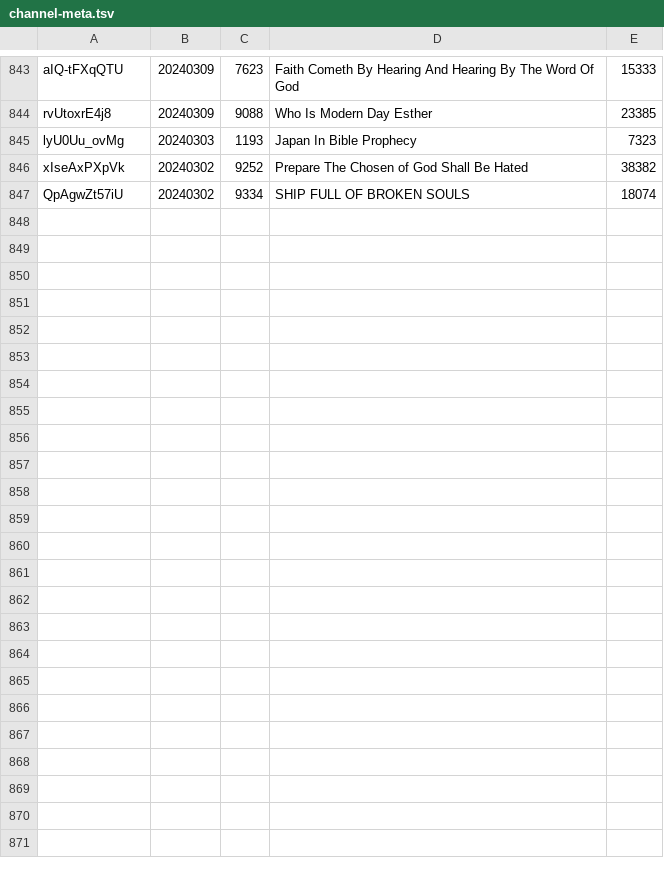
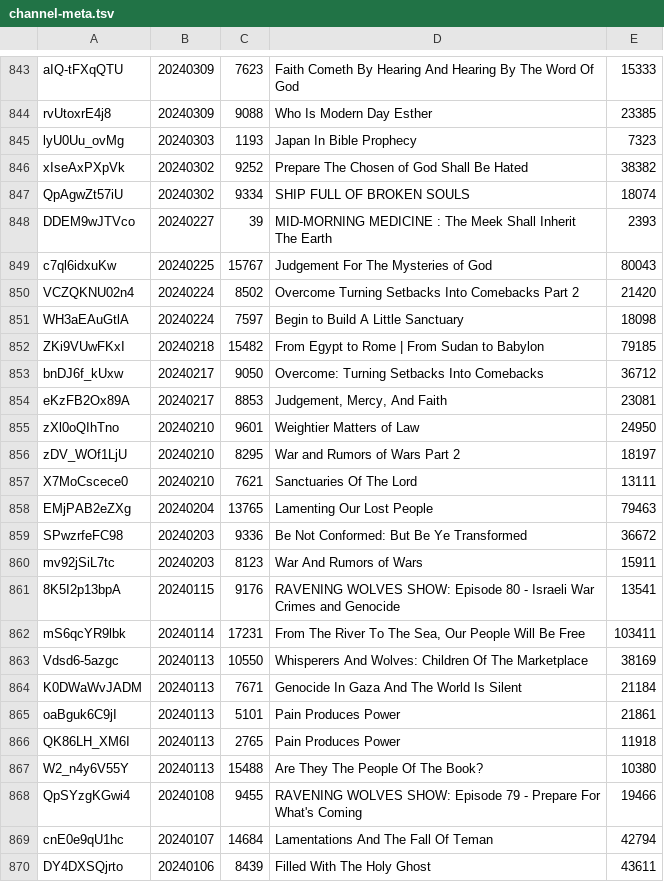
Before and after one commit to DevSecObie/cyberjudah, a TSV file: blog/channel-meta.tsv, drawn as a sheet; only a part is shown, gaps mark what is left out; the diff names each change by its address in the sheet, - before the commit and + after, or states it on an @@ line.

```diff
--- a/blog/channel-meta.tsv
+++ b/blog/channel-meta.tsv
+row 848: DDEM9wJTVco | 20240227 | 39 | MID-MORNING MEDICINE : The Meek Shall Inherit The Earth | 2393
+row 849: c7ql6idxuKw | 20240225 | 15767 | Judgement For The Mysteries of God | 80043
+row 850: VCZQKNU02n4 | 20240224 | 8502 | Overcome Turning Setbacks Into Comebacks Part 2 | 21420
+row 851: WH3aEAuGtlA | 20240224 | 7597 | Begin to Build A Little Sanctuary | 18098
+row 852: ZKi9VUwFKxI | 20240218 | 15482 | From Egypt to Rome | From Sudan to Babylon | 79185
+row 853: bnDJ6f_kUxw | 20240217 | 9050 | Overcome: Turning Setbacks Into Comebacks | 36712
+row 854: eKzFB2Ox89A | 20240217 | 8853 | Judgement, Mercy, And Faith | 23081
+row 855: zXl0oQIhTno | 20240210 | 9601 | Weightier Matters of Law | 24950
+row 856: zDV_WOf1LjU | 20240210 | 8295 | War and Rumors of Wars Part 2 | 18197
+row 857: X7MoCscece0 | 20240210 | 7621 | Sanctuaries Of The Lord | 13111
+row 858: EMjPAB2eZXg | 20240204 | 13765 | Lamenting Our Lost People | 79463
+row 859: SPwzrfeFC98 | 20240203 | 9336 | Be Not Conformed: But Be Ye Transformed | 36672
+row 860: mv92jSiL7tc | 20240203 | 8123 | War And Rumors of Wars | 15911
+row 861: 8K5I2p13bpA | 20240115 | 9176 | RAVENING WOLVES SHOW: Episode 80 - Israeli War Crimes and Genocide | 13541
+row 862: mS6qcYR9lbk | 20240114 | 17231 | From The River To The Sea, Our People Will Be Free | 103411
+row 863: Vdsd6-5azgc | 20240113 | 10550 | Whisperers And Wolves: Children Of The Marketplace | 38169
+row 864: K0DWaWvJADM | 20240113 | 7671 | Genocide In Gaza And The World Is Silent | 21184
+row 865: oaBguk6C9jI | 20240113 | 5101 | Pain Produces Power | 21861
+row 866: QK86LH_XM6I | 20240113 | 2765 | Pain Produces Power | 11918
+row 867: W2_n4y6V55Y | 20240113 | 15488 | Are They The People Of The Book? | 10380
+row 868: QpSYzgKGwi4 | 20240108 | 9455 | RAVENING WOLVES SHOW: Episode 79 - Prepare For What's Coming | 19466
+row 869: cnE0e9qU1hc | 20240107 | 14684 | Lamentations And The Fall Of Teman | 42794
+row 870: DY4DXSQjrto | 20240106 | 8439 | Filled With The Holy Ghost | 43611
```
Also changed, not shown: blog/no-captions.tsv, 23 other files.
